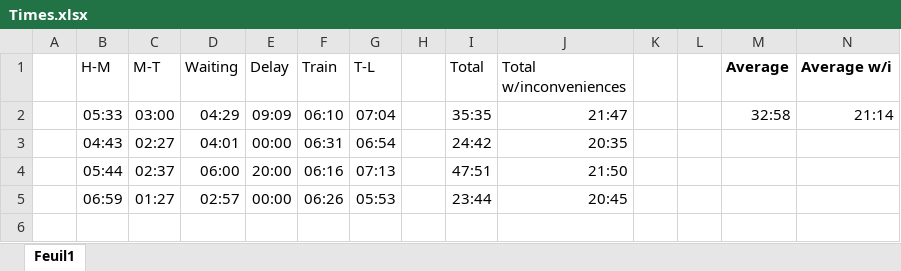
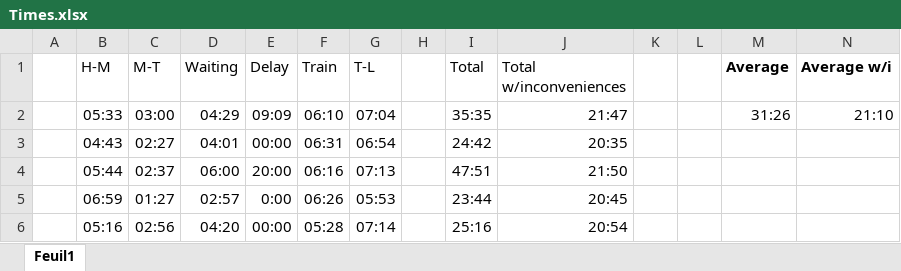
Before and after one commit to cafenombre/master_notes, an Excel workbook: Times.xlsx, sheet Feuil1, drawn as a sheet; values as stored, in another font and other column widths than the file's, no borders; charts and pictures not drawn; the diff names each change by its address in the sheet, - before the commit and + after, or states it on an @@ line.

Commit message:
day 4

```diff
--- a/Times.xlsx (sheet Feuil1)
+++ b/Times.xlsx (sheet Feuil1)
-M2 (Average): 32:58
+M2 (Average): 31:26
-N2 (Average w/i): 21:14
+N2 (Average w/i): 21:10
-E5 (Delay): 00:00
+E5 (Delay): 0:00
+row 6:  | 05:16 | 02:56 | 04:20 | 00:00 | 05:28 | 07:14 |  | 25:16 | 20:54
```
Also changed, not shown: charts or pictures.
